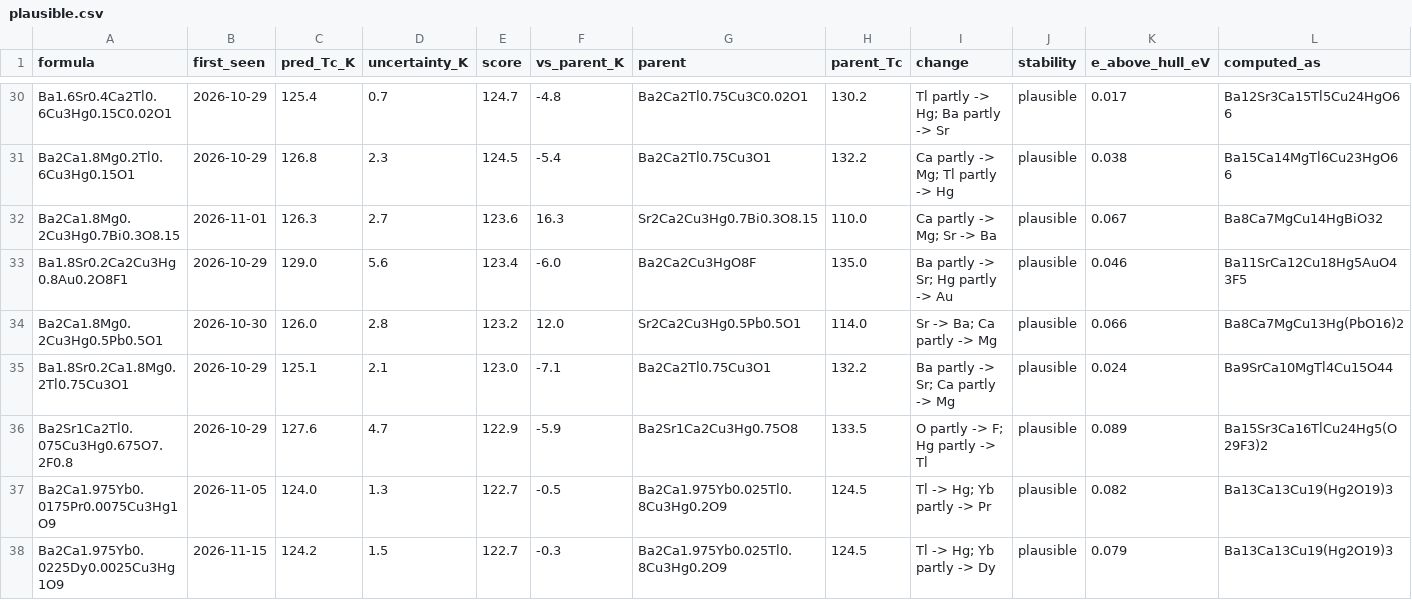
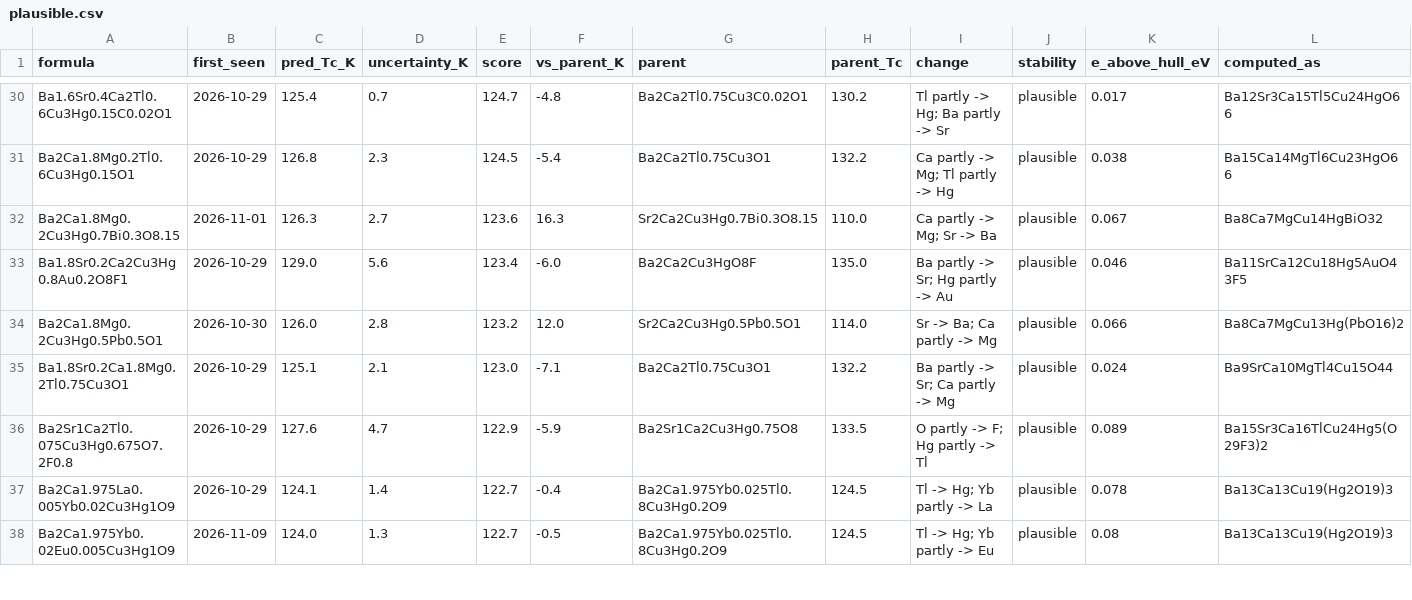
Before and after one commit to jasonbrelsford/superconductor-screen, a CSV file: results/2026-11-16/plausible.csv, drawn as a sheet; only a part is shown, gaps mark what is left out; the diff covers the shown part only.

```diff
--- a/results/2026-11-16/plausible.csv
+++ b/results/2026-11-16/plausible.csv
@@ -36,3 +36,3 @@ Ba1.8Sr0.2Ca1.8Mg0.2Tl0.75Cu3O1,2026-10-29,125.1,2.1,123.0,-7.1,Ba2Ca2Tl0.75Cu3O
 Ba2Sr1Ca2Tl0.075Cu3Hg0.675O7.2F0.8,2026-10-29,127.6,4.7,122.9,-5.9,Ba2Sr1Ca2Cu3Hg0.75O8,133.5,O partly -> F; Hg partly -> Tl,plausible,0.089,Ba15Sr3Ca16TlCu24Hg5(O29F3)2
-Ba2Ca1.975Yb0.0175Pr0.0075Cu3Hg1O9,2026-11-05,124.0,1.3,122.7,-0.5,Ba2Ca1.975Yb0.025Tl0.8Cu3Hg0.2O9,124.5,Tl -> Hg; Yb partly -> Pr,plausible,0.082,Ba13Ca13Cu19(Hg2O19)3
-Ba2Ca1.975Yb0.0225Dy0.0025Cu3Hg1O9,2026-11-15,124.2,1.5,122.7,-0.3,Ba2Ca1.975Yb0.025Tl0.8Cu3Hg0.2O9,124.5,Tl -> Hg; Yb partly -> Dy,plausible,0.079,Ba13Ca13Cu19(Hg2O19)3
+Ba2Ca1.975La0.005Yb0.02Cu3Hg1O9,2026-10-29,124.1,1.4,122.7,-0.4,Ba2Ca1.975Yb0.025Tl0.8Cu3Hg0.2O9,124.5,Tl -> Hg; Yb partly -> La,plausible,0.078,Ba13Ca13Cu19(Hg2O19)3
+Ba2Ca1.975Yb0.02Eu0.005Cu3Hg1O9,2026-11-09,124.0,1.3,122.7,-0.5,Ba2Ca1.975Yb0.025Tl0.8Cu3Hg0.2O9,124.5,Tl -> Hg; Yb partly -> Eu,plausible,0.08,Ba13Ca13Cu19(Hg2O19)3
```
Also changed, not shown: 2 added rows, 2 removed rows, 1 moved row and 18 edited cells elsewhere in this file, results/2026-11-16/gain.csv, results/2026-11-16/highest.csv, 8 other files.
